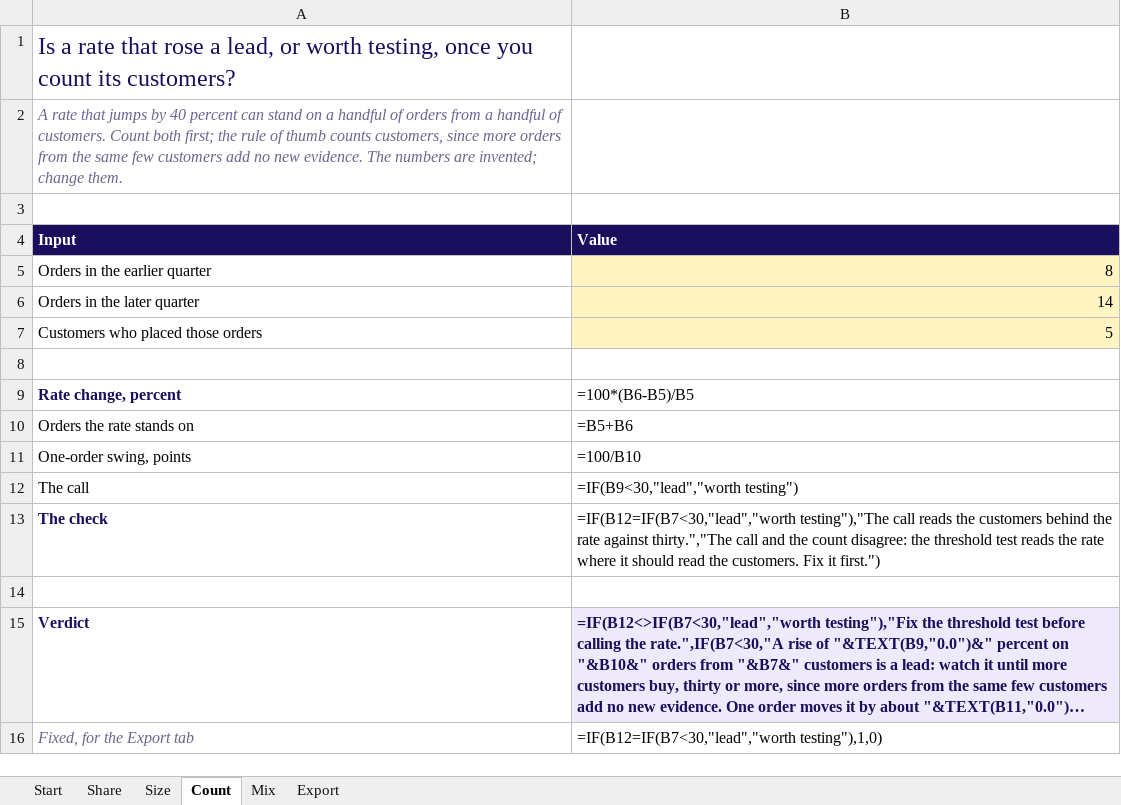
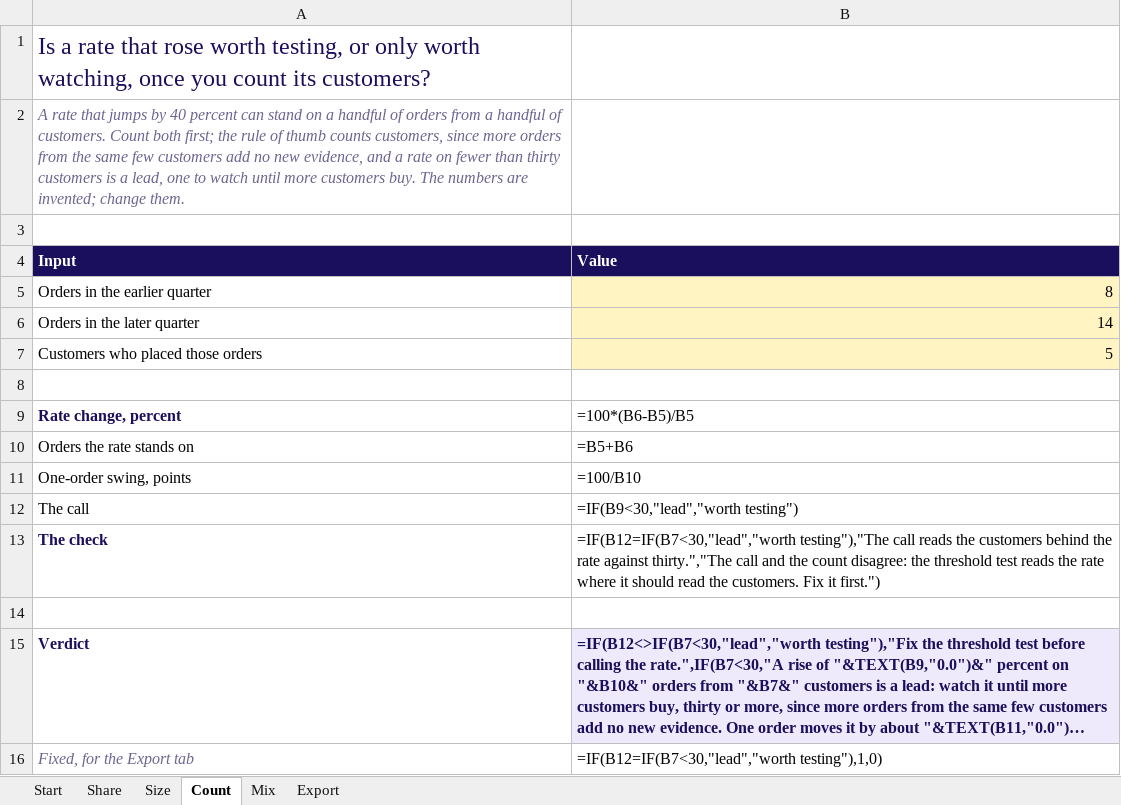
Before and after one commit to fde-academy-lab/c2-content-factory, an Excel workbook: content/W01/D4/demos/C2_W01_D04_decision_tool_STUDENT.xlsx, sheet Count, drawn as a sheet; long unchanged cells end in …; values as stored, in another font and other column widths than the file's, no borders; formulas without a stored value are shown as written; the diff names each change by its address in the sheet, - before the commit and + after, or states it on an @@ line.

```diff
--- a/content/W01/D4/demos/C2_W01_D04_decision_tool_STUDENT.xlsx (sheet Count)
+++ b/content/W01/D4/demos/C2_W01_D04_decision_tool_STUDENT.xlsx (sheet Count)
-A1 (Input): …that rose a lead, or worth testing, once you…
+A1 (Input): …that rose worth testing, or only worth watching, once you…
-A2 (Input): …no new evidence. The numbers…
+A2 (Input): …no new evidence, and a rate on fewer than thirty customers is a lead, one to watch until more customers buy. The numbers…
```
Also changed, not shown: sheet Start, 8 other files.
